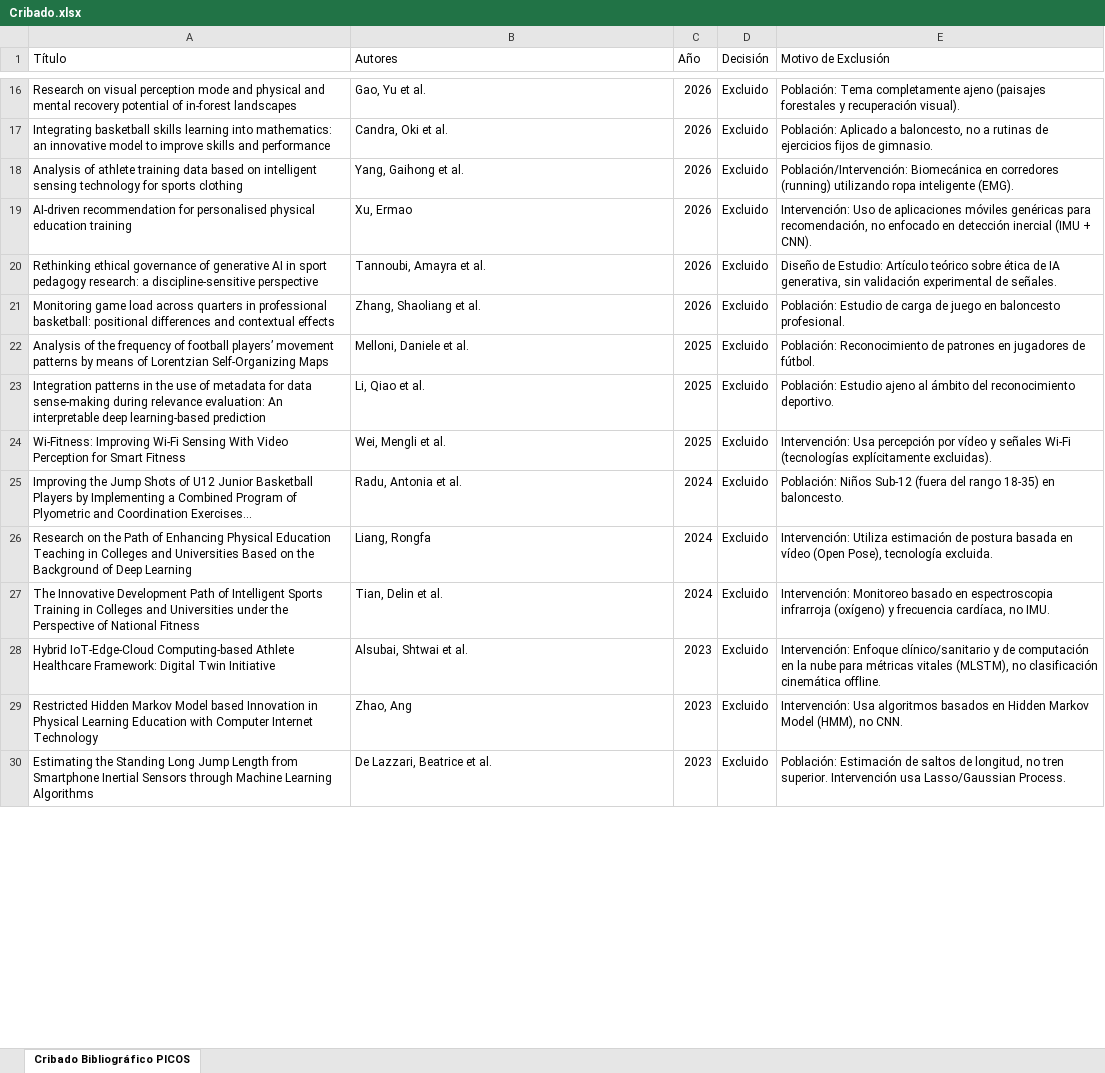
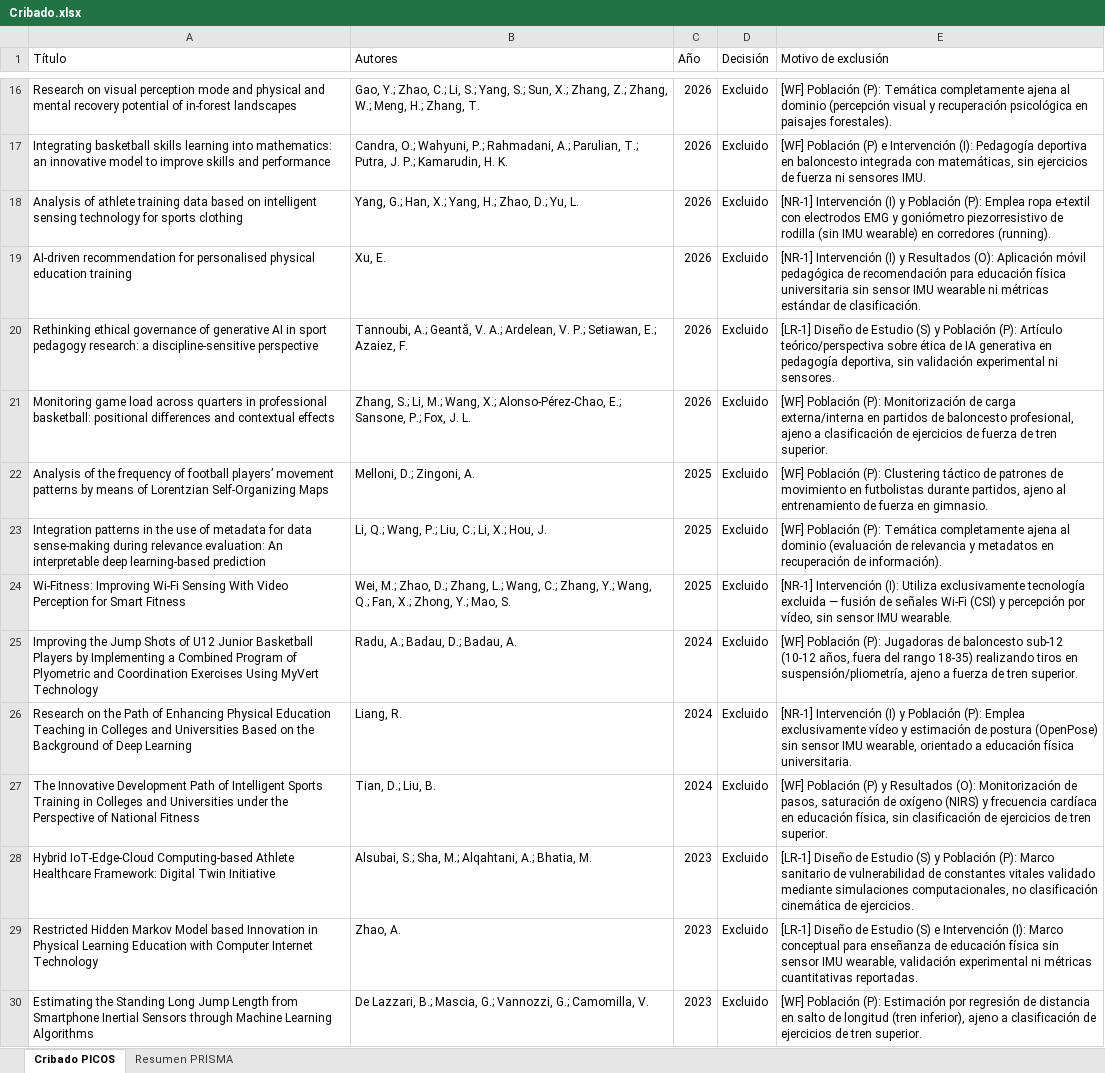
Before and after one commit to j-roman-16/sensores_ML, an Excel workbook: GYMtector/Paso 2/Cribado.xlsx, sheet Cribado PICOS, drawn as a sheet; only a part is shown, gaps mark what is left out; values as stored, in another font and other column widths than the file's, no cell formats; conditional formats not drawn; the diff covers the shown part only; the diff names each change by its address in the sheet, - before the commit and + after, or states it on an @@ line.

Commit message:
GYMtector-Paso2-v1
Actualización de PICOS (Paso1).
Cribado y resultados PRISMA.

```diff
--- a/GYMtector/Paso 2/Cribado.xlsx (sheet Cribado PICOS)
+++ b/GYMtector/Paso 2/Cribado.xlsx (sheet Cribado PICOS)
-sheet tab: Cribado Bibliográfico PICOS
+sheet tab: Cribado PICOS
+sheet tab: Resumen PRISMA
-E1: Motivo de Exclusión
+E1: Motivo de exclusión
-B16 (Autores): Gao, Yu et al.
+B16 (Autores): Gao, Y.; Zhao, C.; Li, S.; Yang, S.; Sun, X.; Zhang, Z.; Zhang, W.; Meng, H.; Zhang, T.
-E16 (Motivo de exclusión): Población: Tema completamente ajeno (paisajes forestales y recuperación visual).
+E16 (Motivo de exclusión): [WF] Población (P): Temática completamente ajena al dominio (percepción visual y recuperación psicológica en paisajes forestales).
-B17 (Autores): Candra, Oki et al.
+B17 (Autores): Candra, O.; Wahyuni, P.; Rahmadani, A.; Parulian, T.; Putra, J. P.; Kamarudin, H. K.
-E17 (Motivo de exclusión): Población: Aplicado a baloncesto, no a rutinas de ejercicios fijos de gimnasio.
+E17 (Motivo de exclusión): [WF] Población (P) e Intervención (I): Pedagogía deportiva en baloncesto integrada con matemáticas, sin ejercicios de fuerza ni sensores IMU.
-B18 (Autores): Yang, Gaihong et al.
+B18 (Autores): Yang, G.; Han, X.; Yang, H.; Zhao, D.; Yu, L.
-E18 (Motivo de exclusión): Población/Intervención: Biomecánica en corredores (running) utilizando ropa inteligente (EMG).
+E18 (Motivo de exclusión): [NR-1] Intervención (I) y Población (P): Emplea ropa e-textil con electrodos EMG y goniómetro piezorresistivo de rodilla (sin IMU wearable) en corredores (running).
-B19 (Autores): Xu, Ermao
+B19 (Autores): Xu, E.
-E19 (Motivo de exclusión): Intervención: Uso de aplicaciones móviles genéricas para recomendación, no enfocado en detección inercial (IMU + CNN).
+E19 (Motivo de exclusión): [NR-1] Intervención (I) y Resultados (O): Aplicación móvil pedagógica de recomendación para educación física universitaria sin sensor IMU wearable ni métricas estándar de clasificación.
-B20 (Autores): Tannoubi, Amayra et al.
+B20 (Autores): Tannoubi, A.; Geantă, V. A.; Ardelean, V. P.; Setiawan, E.; Azaiez, F.
-E20 (Motivo de exclusión): Diseño de Estudio: Artículo teórico sobre ética de IA generativa, sin validación experimental de señales.
+E20 (Motivo de exclusión): [LR-1] Diseño de Estudio (S) y Población (P): Artículo teórico/perspectiva sobre ética de IA generativa en pedagogía deportiva, sin validación experimental ni sensores.
-B21 (Autores): Zhang, Shaoliang et al.
+B21 (Autores): Zhang, S.; Li, M.; Wang, X.; Alonso-Pérez-Chao, E.; Sansone, P.; Fox, J. L.
-E21 (Motivo de exclusión): Población: Estudio de carga de juego en baloncesto profesional.
+E21 (Motivo de exclusión): [WF] Población (P): Monitorización de carga externa/interna en partidos de baloncesto profesional, ajeno a clasificación de ejercicios de fuerza de tren superior.
-B22 (Autores): Melloni, Daniele et al.
+B22 (Autores): Melloni, D.; Zingoni, A.
-E22 (Motivo de exclusión): Población: Reconocimiento de patrones en jugadores de fútbol.
+E22 (Motivo de exclusión): [WF] Población (P): Clustering táctico de patrones de movimiento en futbolistas durante partidos, ajeno al entrenamiento de fuerza en gimnasio.
-B23 (Autores): Li, Qiao et al.
+B23 (Autores): Li, Q.; Wang, P.; Liu, C.; Li, X.; Hou, J.
-E23 (Motivo de exclusión): Población: Estudio ajeno al ámbito del reconocimiento deportivo.
+E23 (Motivo de exclusión): [WF] Población (P): Temática completamente ajena al dominio (evaluación de relevancia y metadatos en recuperación de información).
-B24 (Autores): Wei, Mengli et al.
+B24 (Autores): Wei, M.; Zhao, D.; Zhang, L.; Wang, C.; Zhang, Y.; Wang, Q.; Fan, X.; Zhong, Y.; Mao, S.
-E24 (Motivo de exclusión): Intervención: Usa percepción por vídeo y señales Wi-Fi (tecnologías explícitamente excluidas).
+E24 (Motivo de exclusión): [NR-1] Intervención (I): Utiliza exclusivamente tecnología excluida — fusión de señales Wi-Fi (CSI) y percepción por vídeo, sin sensor IMU wearable.
-A25 (Título): …and Coordination Exercises...
+A25 (Título): …and Coordination Exercises Using MyVert Technology
-B25 (Autores): Radu, Antonia et al.
+B25 (Autores): Radu, A.; Badau, D.; Badau, A.
-E25 (Motivo de exclusión): Población: Niños Sub-12 (fuera del rango 18-35) en baloncesto.
+E25 (Motivo de exclusión): [WF] Población (P): Jugadoras de baloncesto sub-12 (10-12 años, fuera del rango 18-35) realizando tiros en suspensión/pliometría, ajeno a fuerza de tren superior.
-B26 (Autores): Liang, Rongfa
+B26 (Autores): Liang, R.
-E26 (Motivo de exclusión): Intervención: Utiliza estimación de postura basada en vídeo (Open Pose), tecnología excluida.
+E26 (Motivo de exclusión): [NR-1] Intervención (I) y Población (P): Emplea exclusivamente vídeo y estimación de postura (OpenPose) sin sensor IMU wearable, orientado a educación física universitaria.
-B27 (Autores): Tian, Delin et al.
+B27 (Autores): Tian, D.; Liu, B.
-E27 (Motivo de exclusión): Intervención: Monitoreo basado en espectroscopia infrarroja (oxígeno) y frecuencia cardíaca, no IMU.
+E27 (Motivo de exclusión): [WF] Población (P) y Resultados (O): Monitorización de pasos, saturación de oxígeno (NIRS) y frecuencia cardíaca en educación física, sin clasificación de ejercicios de tren superior.
-B28 (Autores): Alsubai, Shtwai et al.
+B28 (Autores): Alsubai, S.; Sha, M.; Alqahtani, A.; Bhatia, M.
-E28 (Motivo de exclusión): Intervención: Enfoque clínico/sanitario y de computación en la nube para métricas vitales (MLSTM), no clasificación cinemática offline.
+E28 (Motivo de exclusión): [LR-1] Diseño de Estudio (S) y Población (P): Marco sanitario de vulnerabilidad de constantes vitales validado mediante simulaciones computacionales, no clasificación cinemática de ejercicios.
-B29 (Autores): Zhao, Ang
+B29 (Autores): Zhao, A.
-E29 (Motivo de exclusión): Intervención: Usa algoritmos basados en Hidden Markov Model (HMM), no CNN.
+E29 (Motivo de exclusión): [LR-1] Diseño de Estudio (S) e Intervención (I): Marco conceptual para enseñanza de educación física sin sensor IMU wearable, validación experimental ni métricas cuantitativas reportadas.
-B30 (Autores): De Lazzari, Beatrice et al.
+B30 (Autores): De Lazzari, B.; Mascia, G.; Vannozzi, G.; Camomilla, V.
-E30 (Motivo de exclusión): Población: Estimación de saltos de longitud, no tren superior. Intervención usa Lasso/Gaussian Process.
+E30 (Motivo de exclusión): [WF] Población (P): Estimación por regresión de distancia en salto de longitud (tren inferior), ajeno a clasificación de ejercicios de tren superior.
```
Also changed, not shown: 2 added rows, 2 removed rows and 72 edited cells elsewhere in this sheet, cell formats, charts or pictures, 12 other files.
